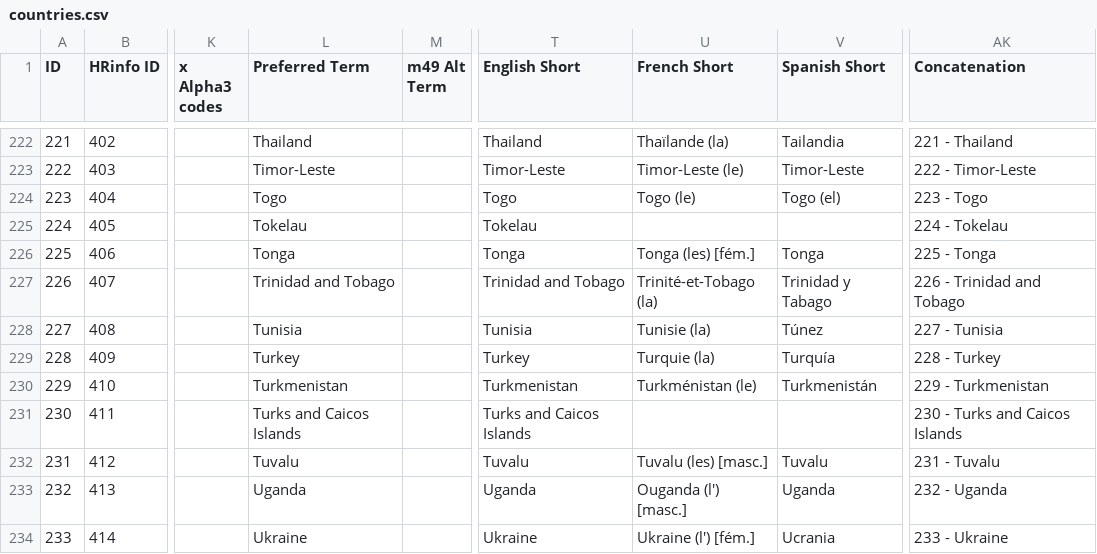
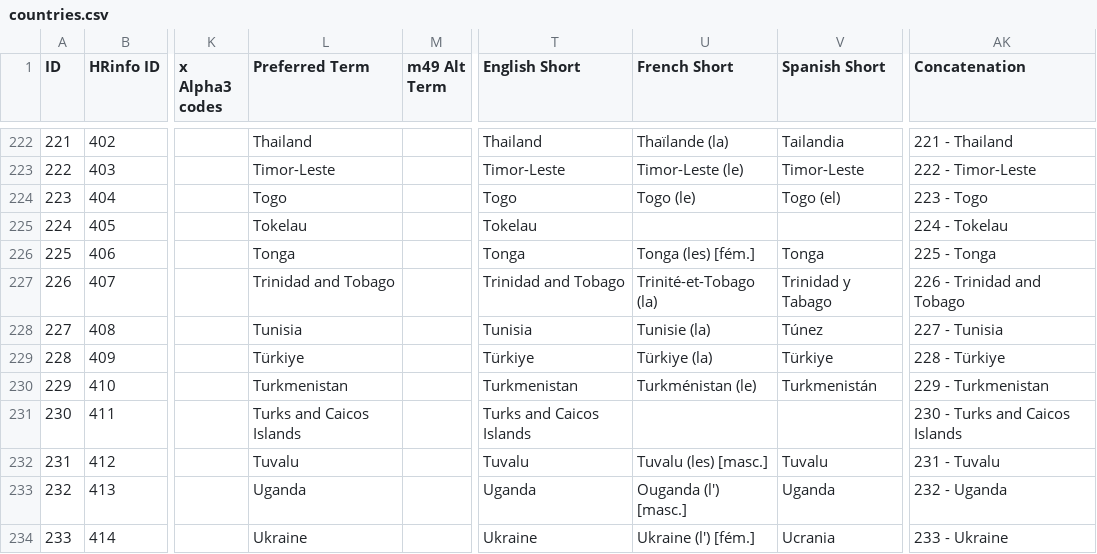
Before and after one commit to UN-OCHA/taas-data, a CSV file: sheets/countries.csv, drawn as a sheet; only a part is shown, gaps mark what is left out; the diff names each change by its address in the sheet, - before the commit and + after, or states it on an @@ line.

```diff
--- a/sheets/countries.csv
+++ b/sheets/countries.csv
-L229 (Preferred Term): Turkey
+L229 (Preferred Term): Türkiye
-T229 (English Short): Turkey
+T229 (English Short): Türkiye
-U229 (French Short): Turquie (la)
+U229 (French Short): Türkiye (la)
-V229 (Spanish Short): Turquía
+V229 (Spanish Short): Türkiye
-AK229 (Concatenation): 228 - Turkey
+AK229 (Concatenation): 228 - Türkiye
```
Also changed, not shown: 8 other files.
